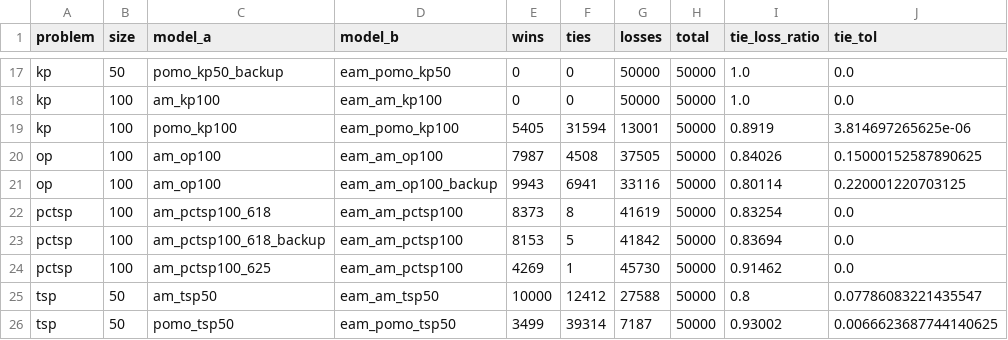
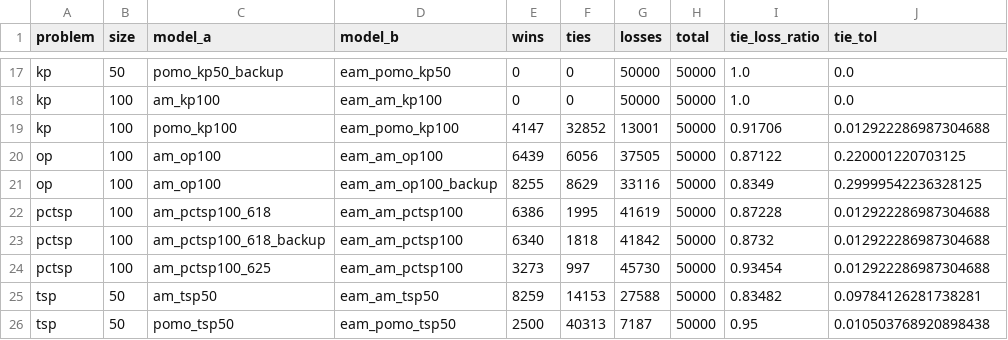
Before and after one commit to Tarseus/eam-rl4co, a CSV file: results/checkpoint_eval/20260125_062255/pairwise_win_tie_loss.csv, drawn as a sheet; only a part is shown, gaps mark what is left out; the diff covers the shown part only.

```diff
--- a/results/checkpoint_eval/20260125_062255/pairwise_win_tie_loss.csv
+++ b/results/checkpoint_eval/20260125_062255/pairwise_win_tie_loss.csv
@@ -18,9 +18,9 @@ kp,50,pomo_kp50_backup,eam_pomo_kp50,0,0,50000,50000,1.0,0.0
 kp,100,am_kp100,eam_am_kp100,0,0,50000,50000,1.0,0.0
-kp,100,pomo_kp100,eam_pomo_kp100,5405,31594,13001,50000,0.8919,3.814697265625e-06
-op,100,am_op100,eam_am_op100,7987,4508,37505,50000,0.84026,0.15000152587890625
-op,100,am_op100,eam_am_op100_backup,9943,6941,33116,50000,0.80114,0.220001220703125
-pctsp,100,am_pctsp100_618,eam_am_pctsp100,8373,8,41619,50000,0.83254,0.0
-pctsp,100,am_pctsp100_618_backup,eam_am_pctsp100,8153,5,41842,50000,0.83694,0.0
-pctsp,100,am_pctsp100_625,eam_am_pctsp100,4269,1,45730,50000,0.91462,0.0
-tsp,50,am_tsp50,eam_am_tsp50,10000,12412,27588,50000,0.8,0.07786083221435547
-tsp,50,pomo_tsp50,eam_pomo_tsp50,3499,39314,7187,50000,0.93002,0.0066623687744140625
+kp,100,pomo_kp100,eam_pomo_kp100,4147,32852,13001,50000,0.91706,0.012922286987304688
+op,100,am_op100,eam_am_op100,6439,6056,37505,50000,0.87122,0.220001220703125
+op,100,am_op100,eam_am_op100_backup,8255,8629,33116,50000,0.8349,0.29999542236328125
+pctsp,100,am_pctsp100_618,eam_am_pctsp100,6386,1995,41619,50000,0.87228,0.012922286987304688
+pctsp,100,am_pctsp100_618_backup,eam_am_pctsp100,6340,1818,41842,50000,0.8732,0.012922286987304688
+pctsp,100,am_pctsp100_625,eam_am_pctsp100,3273,997,45730,50000,0.93454,0.012922286987304688
+tsp,50,am_tsp50,eam_am_tsp50,8259,14153,27588,50000,0.83482,0.09784126281738281
+tsp,50,pomo_tsp50,eam_pomo_tsp50,2500,40313,7187,50000,0.95,0.010503768920898438
```
Also changed, not shown: 60 edited cells elsewhere in this file, results/checkpoint_eval/20260125_062255/per_seed.csv, 39 other files.
